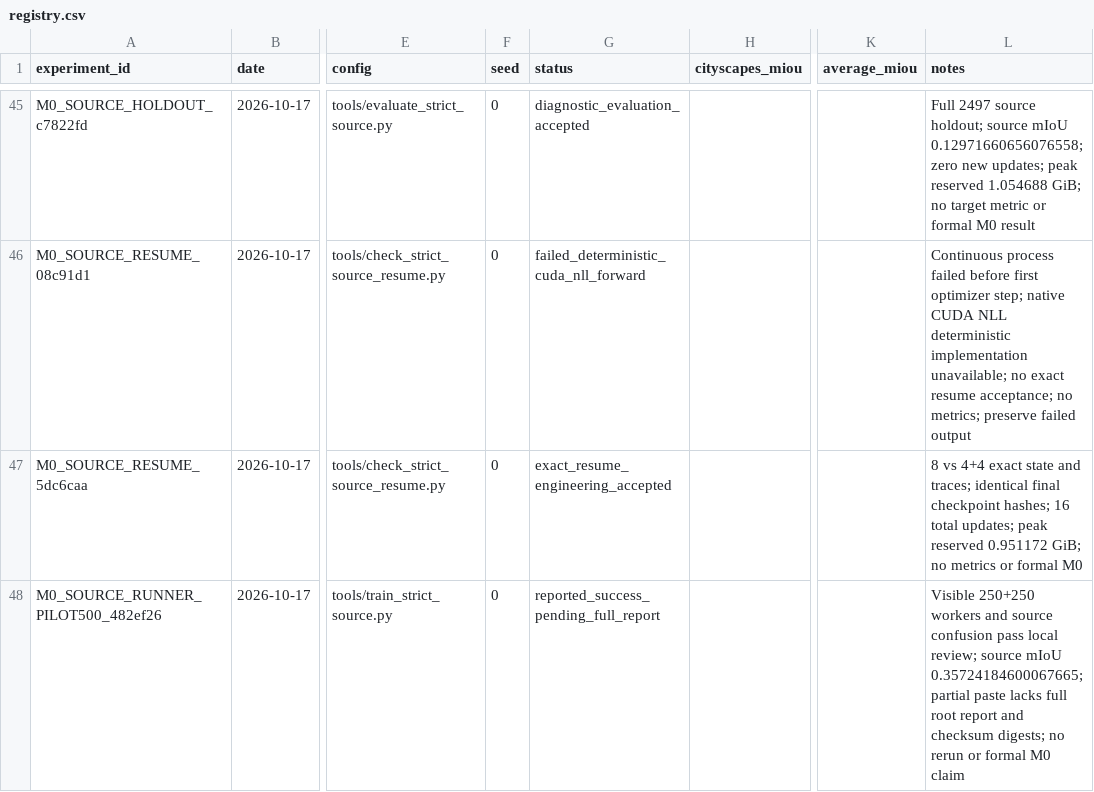
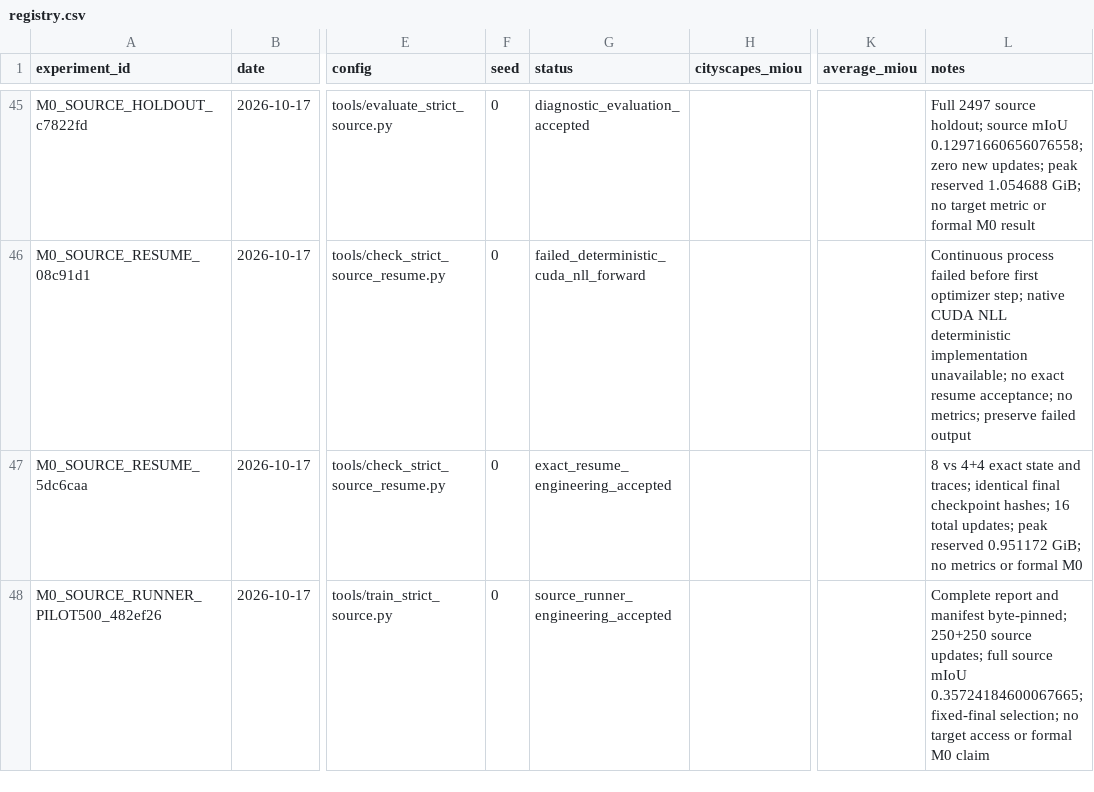
Before and after one commit to Ealea1028/CausalQ_DG, a CSV file: experiments/registry.csv, drawn as a sheet; only a part is shown, gaps mark what is left out; the diff names each change by its address in the sheet, - before the commit and + after, or states it on an @@ line.

Commit message:
feat(protocol): accept complete source runner pilot evidence

```diff
--- a/experiments/registry.csv
+++ b/experiments/registry.csv
-G48 (status): reported_success_pending_full_report
+G48 (status): source_runner_engineering_accepted
-L48 (notes): Visible 250+250 workers and source confusion pass local review; source mIoU 0.35724184600067665; partial paste lacks full root report and checksum digests; no rerun or formal…
+L48 (notes): Complete report and manifest byte-pinned; 250+250 source updates; full source mIoU 0.35724184600067665; fixed-final selection; no target access or formal…
```
Also changed, not shown: 12 other files.
